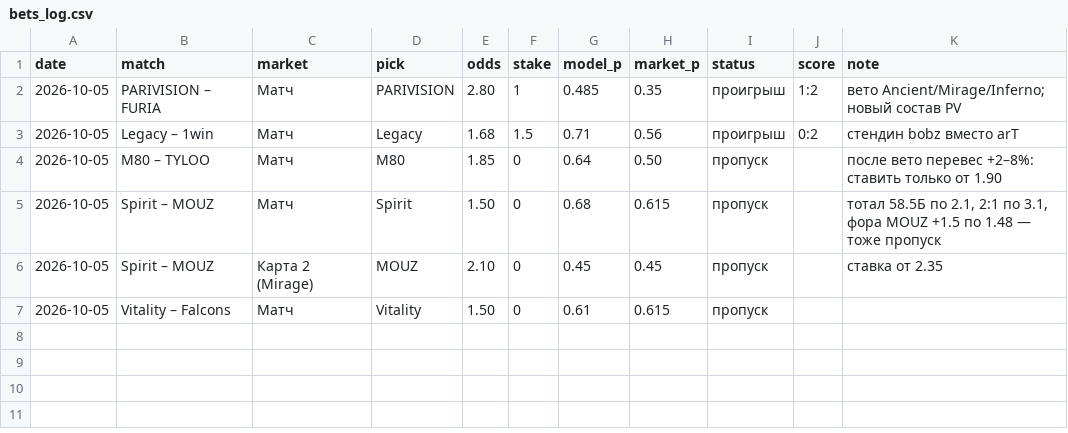
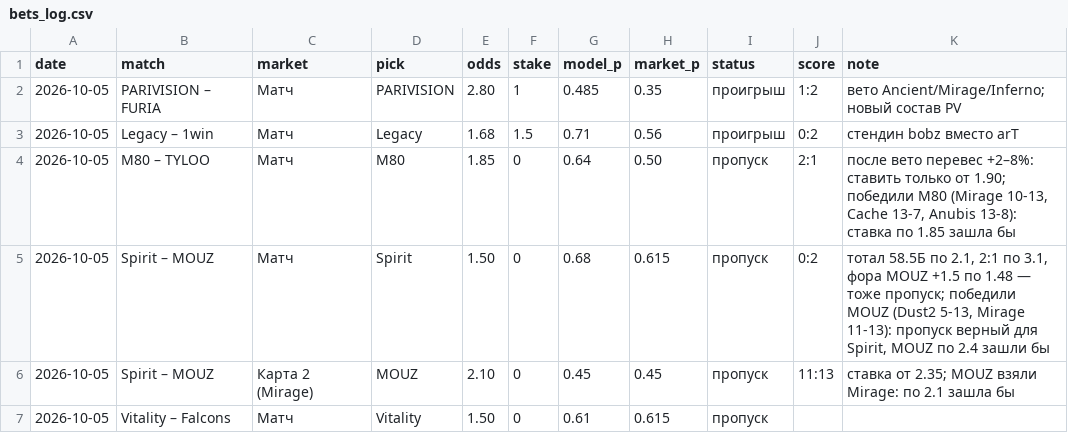
Before and after one commit to sb291099-create/Cs2-form, a CSV file: data/bets_log.csv, drawn as a sheet; the diff names each change by its address in the sheet, - before the commit and + after, or states it on an @@ line.

```diff
--- a/data/bets_log.csv
+++ b/data/bets_log.csv
-J4 (score): (empty)
+J4 (score): 2:1
-K4 (note): …только от 1.90
+K4 (note): …только от 1.90; победили M80 (Mirage 10-13, Cache 13-7, Anubis 13-8): ставка по 1.85 зашла бы
-J5 (score): (empty)
+J5 (score): 0:2
-K5 (note): …— тоже пропуск
+K5 (note): …— тоже пропуск; победили MOUZ (Dust2 5-13, Mirage 11-13): пропуск верный для Spirit, MOUZ по 2.4 зашли бы
-J6 (score): (empty)
+J6 (score): 11:13
-K6 (note): ставка от 2.35
+K6 (note): ставка от 2.35; MOUZ взяли Mirage: по 2.1 зашла бы
```
